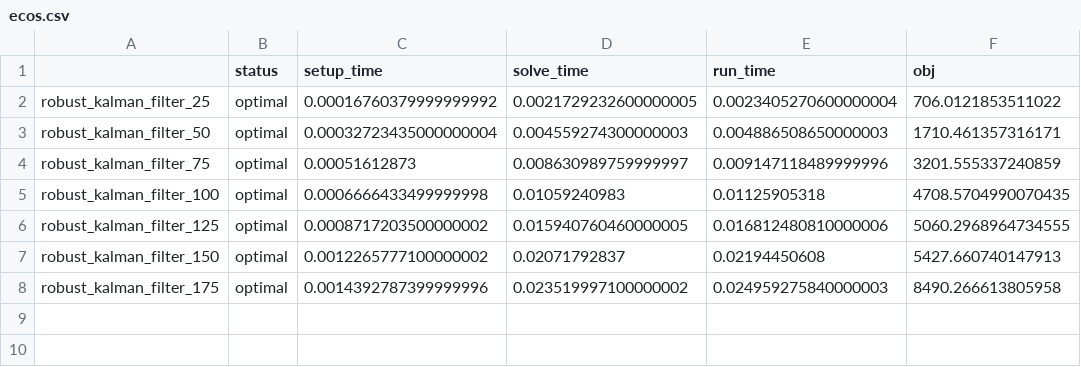
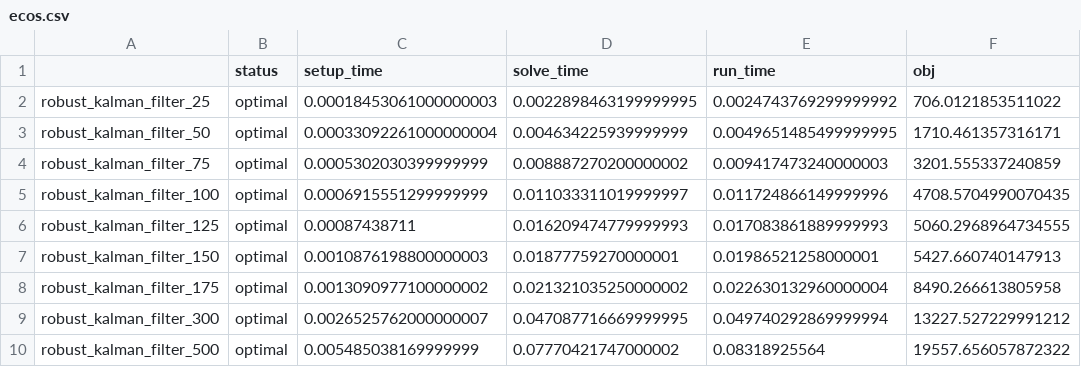
Before and after one commit to qoco-org/qoco-benchmarks, a CSV file: results/robust_kalman_filter/ecos.csv, drawn as a sheet.

```diff
--- a/results/robust_kalman_filter/ecos.csv
+++ b/results/robust_kalman_filter/ecos.csv
@@ -1,8 +1,10 @@
 ,status,setup_time,solve_time,run_time,obj
-robust_kalman_filter_25,optimal,0.00016760379999999992,0.0021729232600000005,0.0023405270600000004,706.0121853511022
-robust_kalman_filter_50,optimal,0.00032723435000000004,0.004559274300000003,0.004886508650000003,1710.461357316171
-robust_kalman_filter_75,optimal,0.00051612873,0.008630989759999997,0.009147118489999996,3201.555337240859
-robust_kalman_filter_100,optimal,0.0006666433499999998,0.01059240983,0.01125905318,4708.5704990070435
-robust_kalman_filter_125,optimal,0.0008717203500000002,0.015940760460000005,0.016812480810000006,5060.2968964734555
-robust_kalman_filter_150,optimal,0.0012265777100000002,0.02071792837,0.02194450608,5427.660740147913
-robust_kalman_filter_175,optimal,0.0014392787399999996,0.023519997100000002,0.024959275840000003,8490.266613805958
+robust_kalman_filter_25,optimal,0.00018453061000000003,0.0022898463199999995,0.0024743769299999992,706.0121853511022
+robust_kalman_filter_50,optimal,0.00033092261000000004,0.004634225939999999,0.0049651485499999995,1710.461357316171
+robust_kalman_filter_75,optimal,0.0005302030399999999,0.008887270200000002,0.009417473240000003,3201.555337240859
+robust_kalman_filter_100,optimal,0.0006915551299999999,0.011033311019999997,0.011724866149999996,4708.5704990070435
+robust_kalman_filter_125,optimal,0.00087438711,0.016209474779999993,0.017083861889999993,5060.2968964734555
+robust_kalman_filter_150,optimal,0.0010876198800000003,0.01877759270000001,0.01986521258000001,5427.660740147913
+robust_kalman_filter_175,optimal,0.0013090977100000002,0.021321035250000002,0.022630132960000004,8490.266613805958
+robust_kalman_filter_300,optimal,0.0026525762000000007,0.047087716669999995,0.049740292869999994,13227.527229991212
+robust_kalman_filter_500,optimal,0.005485038169999999,0.07770421747000002,0.08318925564,19557.656057872322
```
Also changed, not shown: results/lcvx/mosek.csv, results/lcvx/qcos.csv, 13 other files.
